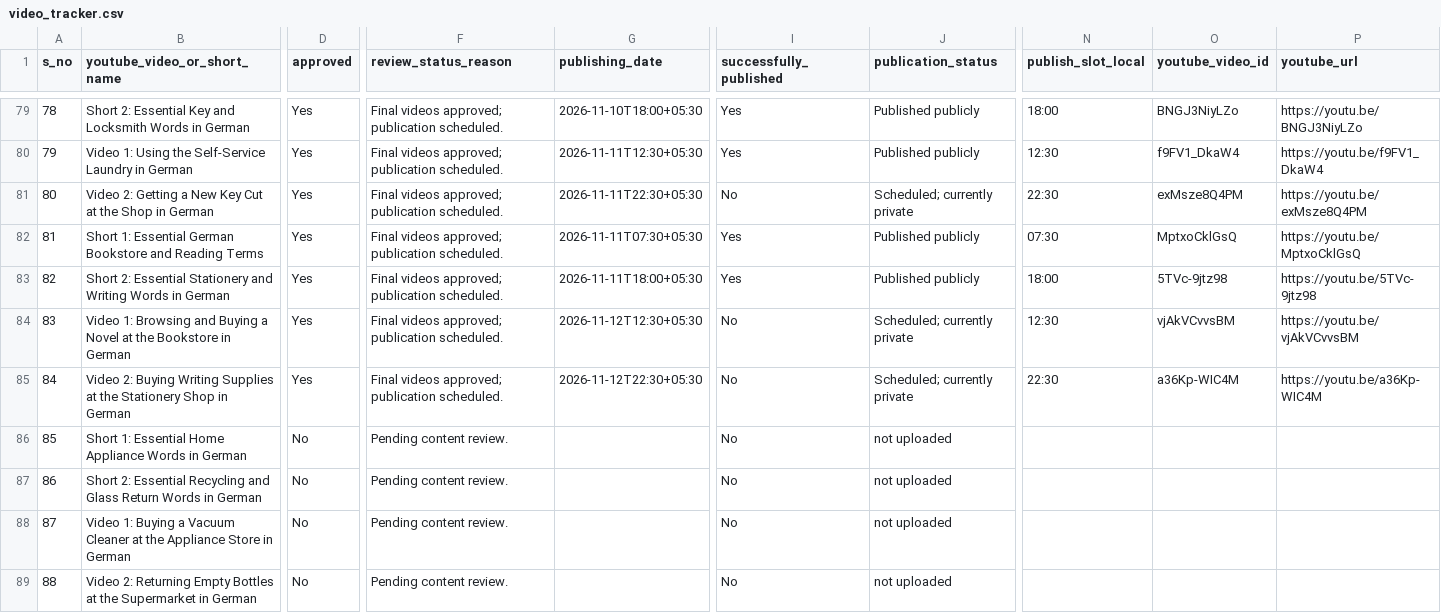
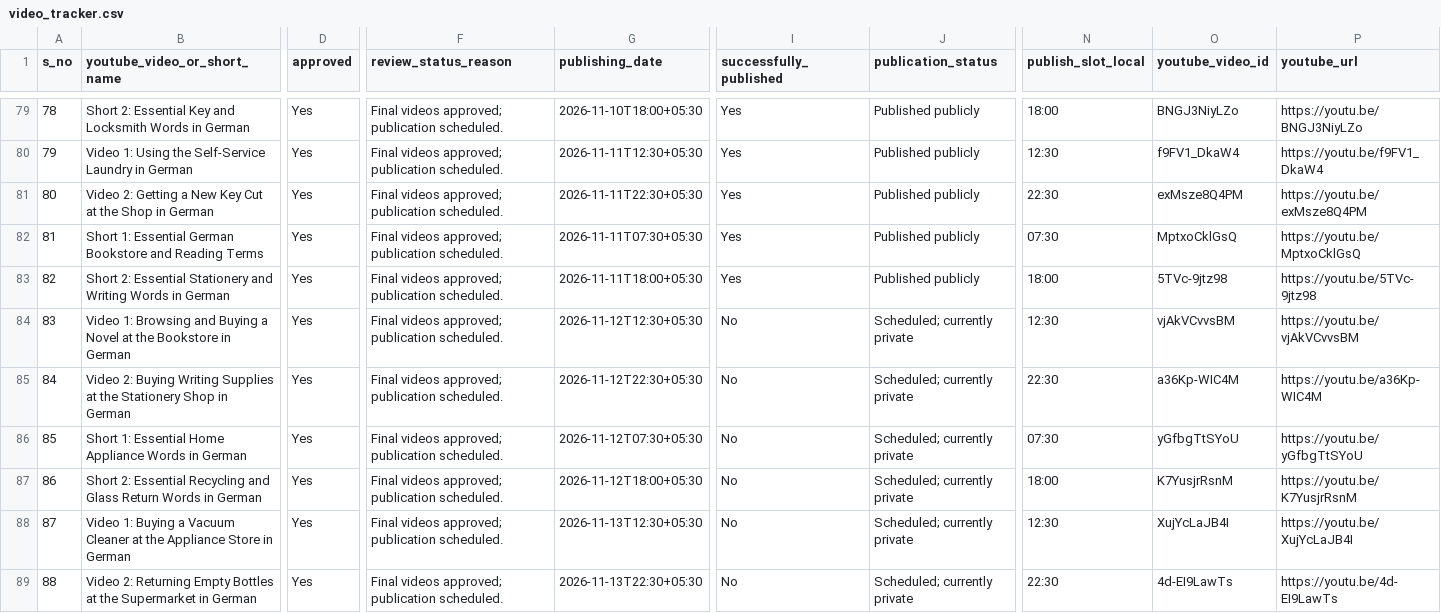
Before and after one commit to Indusvalley7/talkivana-automation, a CSV file: tracker/video_tracker.csv, drawn as a sheet; only a part is shown, gaps mark what is left out; the diff names each change by its address in the sheet, - before the commit and + after, or states it on an @@ line.

```diff
--- a/tracker/video_tracker.csv
+++ b/tracker/video_tracker.csv
-I81 (successfully_published): No
+I81 (successfully_published): Yes
-J81 (publication_status): Scheduled; currently private
+J81 (publication_status): Published publicly
-D86:D89 (approved): No
+D86:D89 (approved): Yes
-F86:F89 (review_status_reason): Pending content review.
+F86:F89 (review_status_reason): Final videos approved; publication scheduled.
-G86 (publishing_date): (empty)
+G86 (publishing_date): 2026-11-12T07:30+05:30
-J86:J89 (publication_status): not uploaded
+J86:J89 (publication_status): Scheduled; currently private
-N86 (publish_slot_local): (empty)
+N86 (publish_slot_local): 07:30
-O86 (youtube_video_id): (empty)
+O86 (youtube_video_id): yGfbgTtSYoU
-P86 (youtube_url): (empty)
+P86 (youtube_url): https://youtu.be/yGfbgTtSYoU
-G87 (publishing_date): (empty)
+G87 (publishing_date): 2026-11-12T18:00+05:30
-N87 (publish_slot_local): (empty)
+N87 (publish_slot_local): 18:00
-O87 (youtube_video_id): (empty)
+O87 (youtube_video_id): K7YusjrRsnM
-P87 (youtube_url): (empty)
+P87 (youtube_url): https://youtu.be/K7YusjrRsnM
-G88 (publishing_date): (empty)
+G88 (publishing_date): 2026-11-13T12:30+05:30
-N88 (publish_slot_local): (empty)
+N88 (publish_slot_local): 12:30
-O88 (youtube_video_id): (empty)
+O88 (youtube_video_id): XujYcLaJB4I
-P88 (youtube_url): (empty)
+P88 (youtube_url): https://youtu.be/XujYcLaJB4I
-G89 (publishing_date): (empty)
+G89 (publishing_date): 2026-11-13T22:30+05:30
-N89 (publish_slot_local): (empty)
+N89 (publish_slot_local): 22:30
-O89 (youtube_video_id): (empty)
+O89 (youtube_video_id): 4d-EI9LawTs
-P89 (youtube_url): (empty)
+P89 (youtube_url): https://youtu.be/4d-EI9LawTs
```
